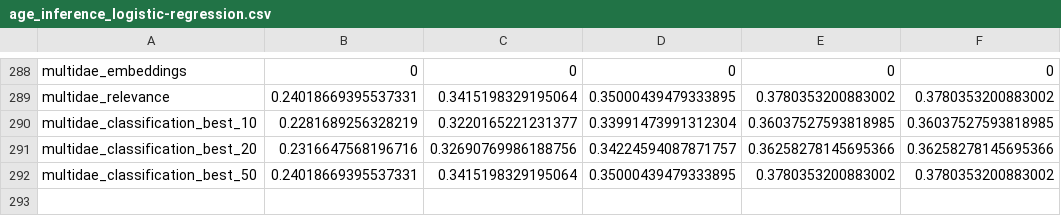
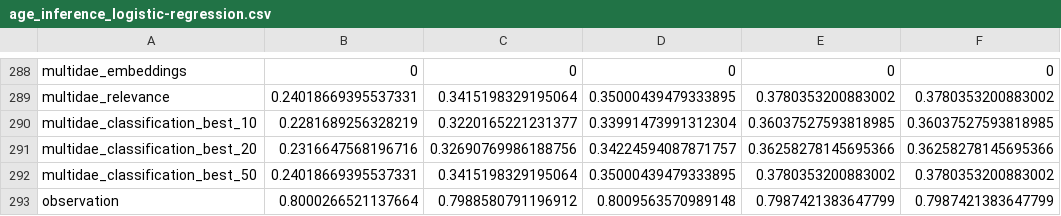
Before and after one commit to marinimau/privacy_and_fairness_in_recsys, a CSV file: results/movielens1m/age_inference_logistic-regression.csv, drawn as a sheet; only a part is shown, gaps mark what is left out.

```diff
--- a/results/movielens1m/age_inference_logistic-regression.csv
+++ b/results/movielens1m/age_inference_logistic-regression.csv
@@ -292 +292,2 @@ multidae_classification_best_20,0.2316647568196716,0.32690769986188756,0.3422459
 multidae_classification_best_50,0.24018669395537331,0.3415198329195064,0.35000439479333895,0.3780353200883002,0.3780353200883002
+observation,0.8000266521137664,0.7988580791196912,0.8009563570989148,0.7987421383647799,0.7987421383647799
```
Also changed, not shown: results/movielens1m/age_inference_random-forest.csv, results/movielens1m/time/age_inference_logistic-regression.csv, 7 other files.
